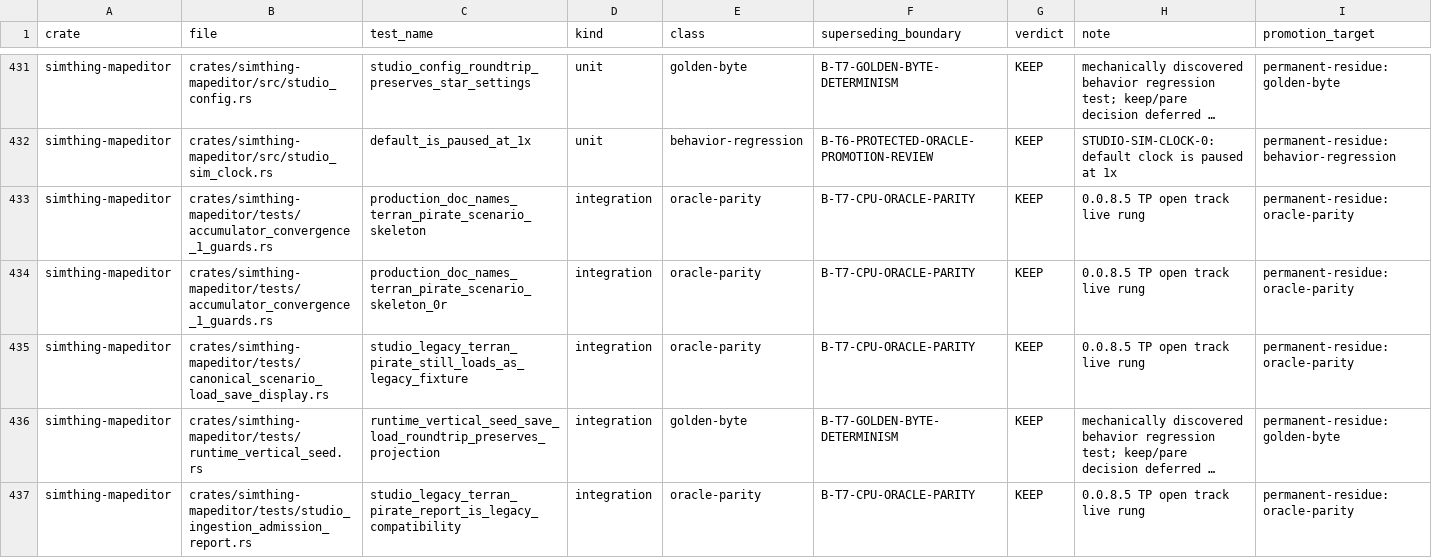
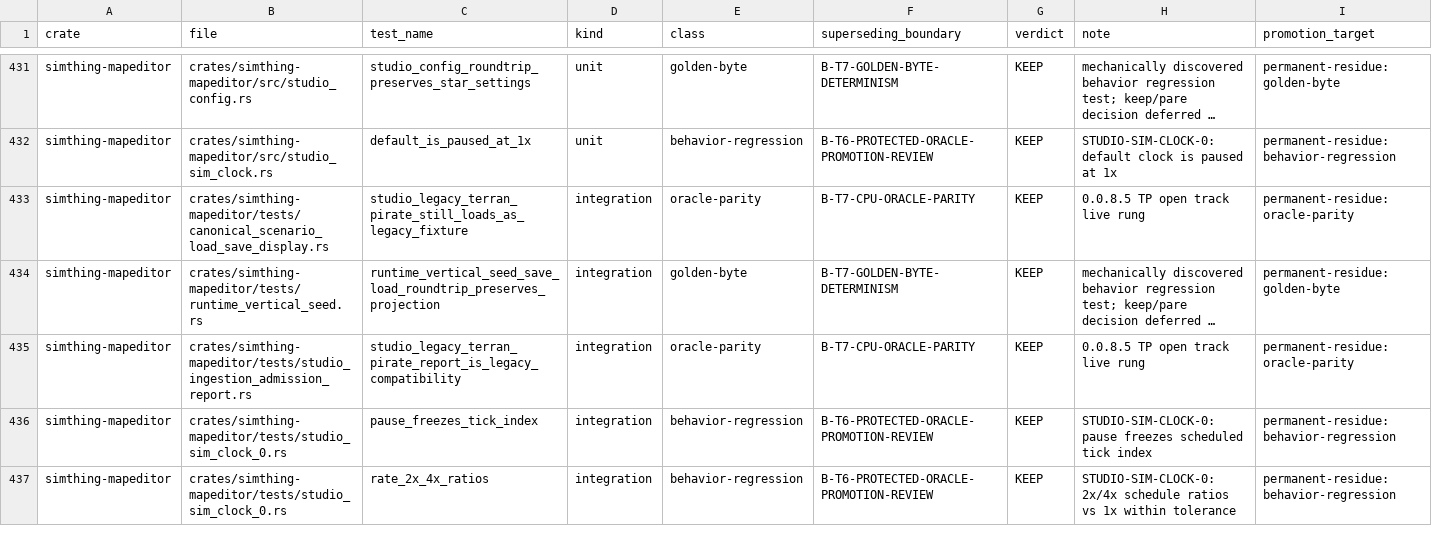
Before and after one commit to khorum08/SimThing, a TSV file: scripts/ci/test_inventory.tsv, drawn as a sheet; only a part is shown, gaps mark what is left out; the shorter side is filled out with more unchanged rows; long unchanged cells end in …; rows hold the shown columns only; the diff names each change by its address in the sheet, - before the commit and + after, or states it on an @@ line.

```diff
--- a/scripts/ci/test_inventory.tsv
+++ b/scripts/ci/test_inventory.tsv
-row 433: simthing-mapeditor | crates/simthing-mapeditor/tests/accumulator_convergence_1_guards.rs | production_doc_names_terran_pirate_scenario_skeleton | integration | oracle-parity | B-T7-CPU-ORACLE-PARITY | KEEP | 0.0.8.5 TP open track live rung | permanent-residue:oracle-parity
-row 434: simthing-mapeditor | crates/simthing-mapeditor/tests/accumulator_convergence_1_guards.rs | production_doc_names_terran_pirate_scenario_skeleton_0r | integration | oracle-parity | B-T7-CPU-ORACLE-PARITY | KEEP | 0.0.8.5 TP open track live rung | permanent-residue:oracle-parity
```
Also changed, not shown: 1 other file.
